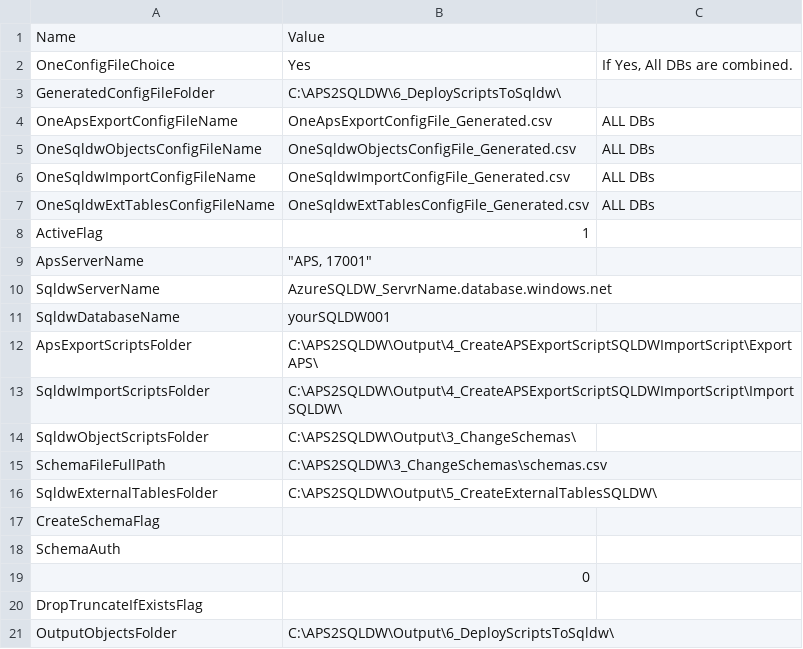
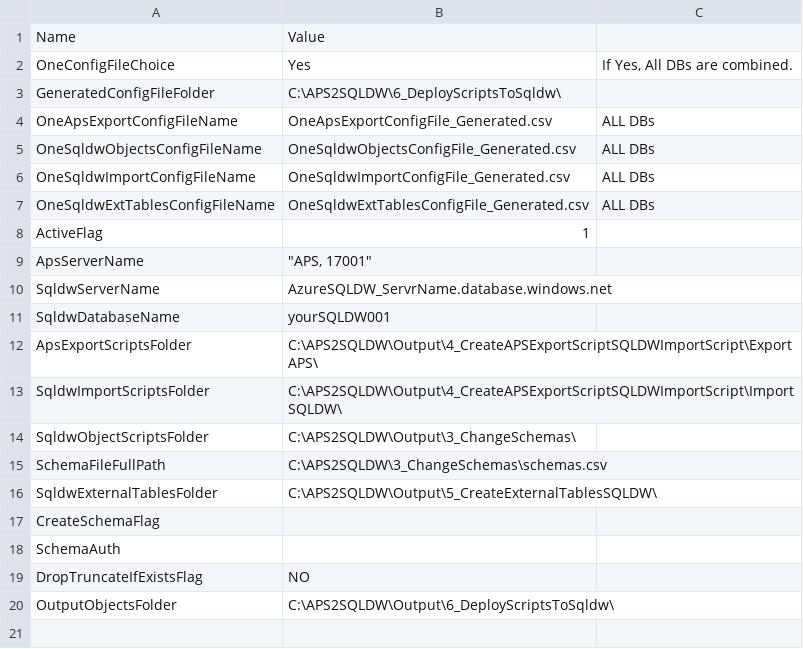
Before and after one commit to microsoft/AzureDWScriptsandUtilities, a CSV file: APS to SQL DW Migration - Schema and Data Migration with PolyBase/6_DeployScriptsToSqldw/ConfigFileDriver_Step6.csv, drawn as a sheet.

Commit message:
Updated default value of DropTruncateIfExists to 'NO'

```diff
--- a/APS to SQL DW Migration - Schema and Data Migration with PolyBase/6_DeployScriptsToSqldw/ConfigFileDriver_Step6.csv
+++ b/APS to SQL DW Migration - Schema and Data Migration with PolyBase/6_DeployScriptsToSqldw/ConfigFileDriver_Step6.csv
@@ -18,4 +18,3 @@ CreateSchemaFlag,,
 SchemaAuth,,
-,0,
-DropTruncateIfExistsFlag,,
+DropTruncateIfExistsFlag,NO,
 OutputObjectsFolder,C:\APS2SQLDW\Output\6_DeployScriptsToSqldw\,
```
